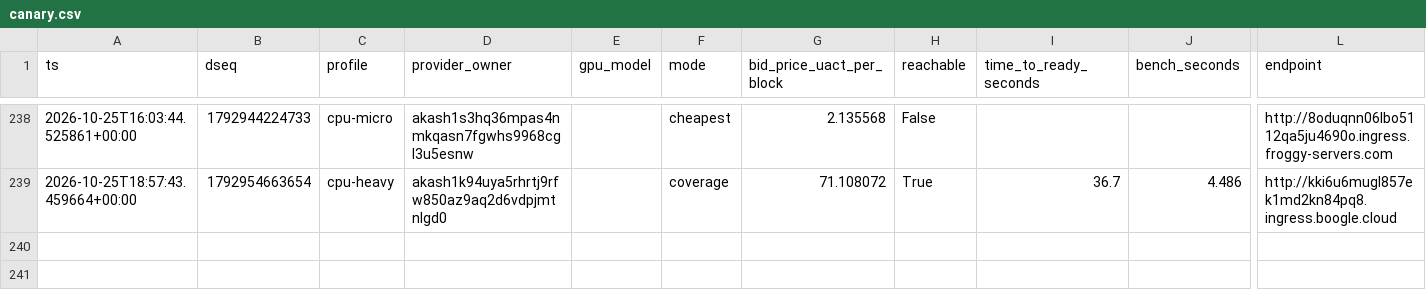
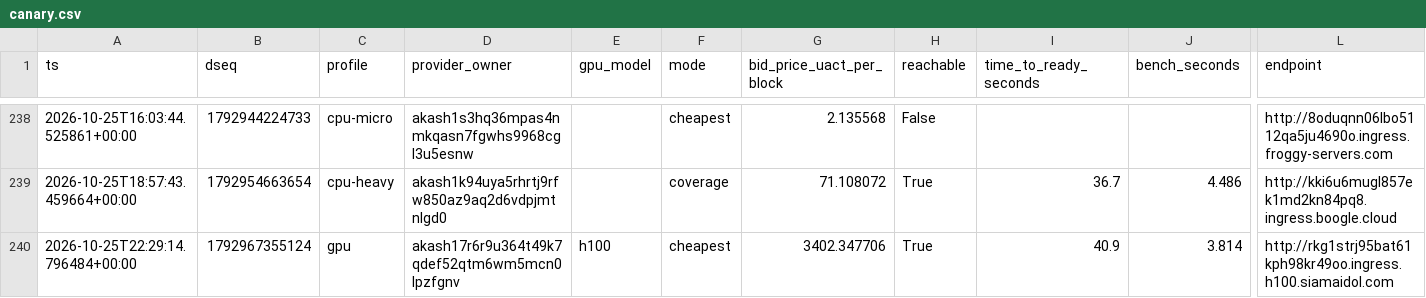
Before and after one commit to themailman05/shoestring, a CSV file: data/canary.csv, drawn as a sheet; only a part is shown, gaps mark what is left out; rows hold the shown columns only; the diff names each change by its address in the sheet, - before the commit and + after, or states it on an @@ line.

```diff
--- a/data/canary.csv
+++ b/data/canary.csv
+row 240: 2026-10-25T22:29:14.796484+00:00 | 1792967355124 | gpu | akash17r6r9u364t49k7qdef52qtm6wm5mcn0lpzfgnv | h100 | cheapest | 3402.347706 | True | 40.9 | 3.814 | http://rkg1strj95bat61kph98kr49oo.ingress.h100.siamaidol.com
```
Also changed, not shown: data/bids.csv.
